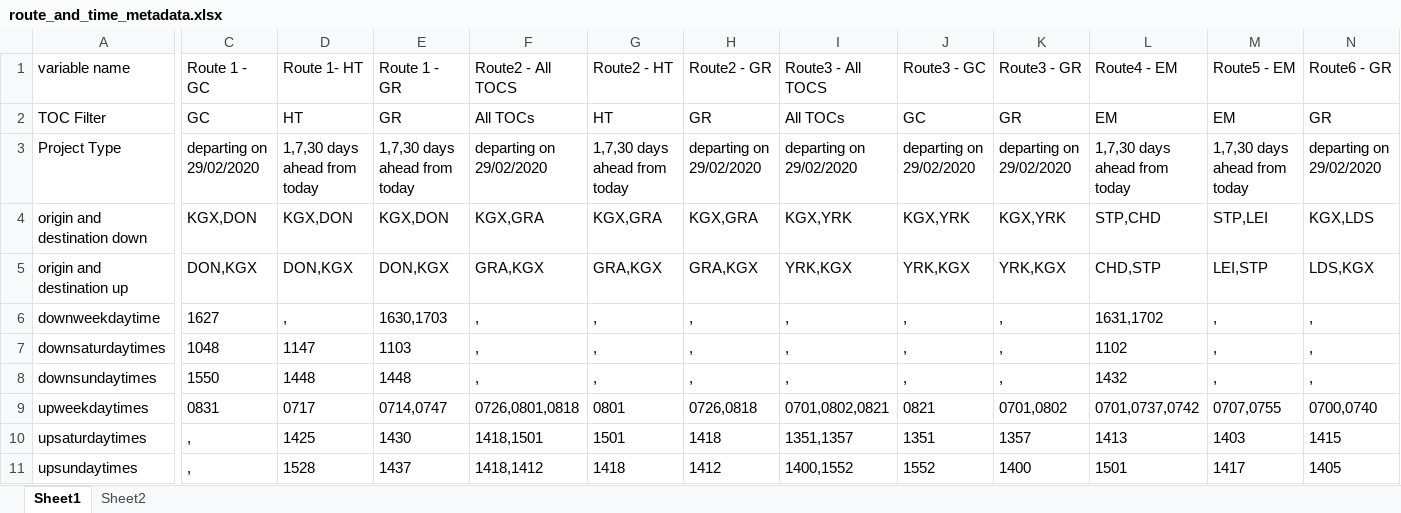
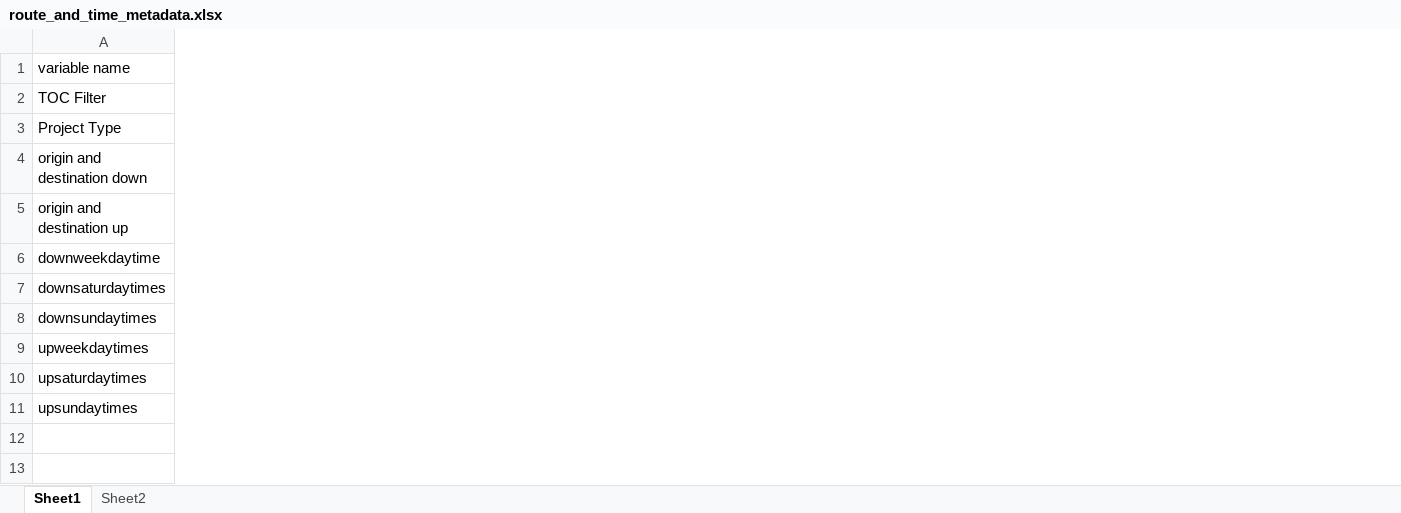
Before and after one commit to greggwilliams58/Webscrape_Rail_Fares, an Excel workbook: 2_Route_and_times_metadata/route_and_time_metadata.xlsx, sheet Sheet1, drawn as a sheet; only a part is shown, gaps mark what is left out; values as stored, in another font and other column widths than the file's, no borders; the diff names each change by its address in the sheet, - before the commit and + after, or states it on an @@ line.

Commit message:
Debugging - inconsistent behaviour of upand down routes
print statements added to expose up and downlists

```diff
--- a/2_Route_and_times_metadata/route_and_time_metadata.xlsx (sheet Sheet1)
+++ b/2_Route_and_times_metadata/route_and_time_metadata.xlsx (sheet Sheet1)
-column C (Route 1 - GC), rows 2-11: GC | departing on 29/02/2020 | KGX,DON | DON,KGX | 1627 | 1048 | 1550 | 0831 | , | ,
-column D (Route 1- HT), rows 2-11: HT | 1,7,30 days ahead from today | KGX,DON | DON,KGX | , | 1147 | 1448 | 0717 | 1425 | 1528
-column E (Route 1 - GR), rows 2-11: GR | 1,7,30 days ahead from today | KGX,DON | DON,KGX | 1630,1703 | 1103 | 1448 | 0714,0747 | 1430 | 1437
-column F (Route2 - All TOCS), rows 2-11: All TOCs | departing on 29/02/2020 | KGX,GRA | GRA,KGX | , | , | , | 0726,0801,0818 | 1418,1501 | 1418,1412
-column G (Route2 - HT), rows 2-11: HT | 1,7,30 days ahead from today | KGX,GRA | GRA,KGX | , | , | , | 0801 | 1501 | 1418
-column H (Route2 - GR), rows 2-11: GR | departing on 29/02/2020 | KGX,GRA | GRA,KGX | , | , | , | 0726,0818 | 1418 | 1412
-column I (Route3 - All TOCS), rows 2-11: All TOCs | departing on 29/02/2020 | KGX,YRK | YRK,KGX | , | , | , | 0701,0802,0821 | 1351,1357 | 1400,1552
-column J (Route3 - GC), rows 2-11: GC | departing on 29/02/2020 | KGX,YRK | YRK,KGX | , | , | , | 0821 | 1351 | 1552
-column K (Route3 - GR), rows 2-11: GR | departing on 29/02/2020 | KGX,YRK | YRK,KGX | , | , | , | 0701,0802 | 1357 | 1400
-column L (Route4 - EM), rows 2-11: EM | 1,7,30 days ahead from today | STP,CHD | CHD,STP | 1631,1702 | 1102 | 1432 | 0701,0737,0742 | 1413 | 1501
-column M (Route5 - EM), rows 2-11: EM | 1,7,30 days ahead from today | STP,LEI | LEI,STP | , | , | , | 0707,0755 | 1403 | 1417
-column N (Route6 - GR), rows 2-11: GR | departing on 29/02/2020 | KGX,LDS | LDS,KGX | , | , | , | 0700,0740 | 1415 | 1405
```
Also changed, not shown: 1 other file.
